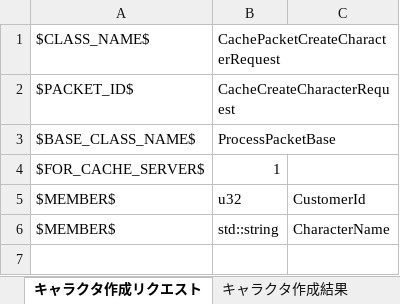
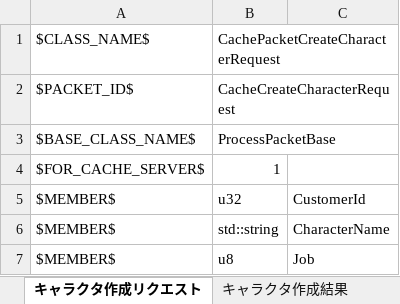
Before and after one commit to YanaPIIDXer/AnpanMMO, an Excel workbook: Packet/PacketData/Cache.xlsx, sheet キャラクタ作成リクエスト, drawn as a sheet; values as stored, in another font and other column widths than the file's, no borders; the diff names each change by its address in the sheet, - before the commit and + after, or states it on an @@ line.

```diff
--- a/Packet/PacketData/Cache.xlsx (sheet キャラクタ作成リクエスト)
+++ b/Packet/PacketData/Cache.xlsx (sheet キャラクタ作成リクエスト)
+row 7: $MEMBER$ | u8 | Job
```
Also changed, not shown: sheet キャラクタ情報レスポンス, Packet/PacketData/Character.xlsx, Packet/PacketData/LogIn.xlsx, 10 other files.
